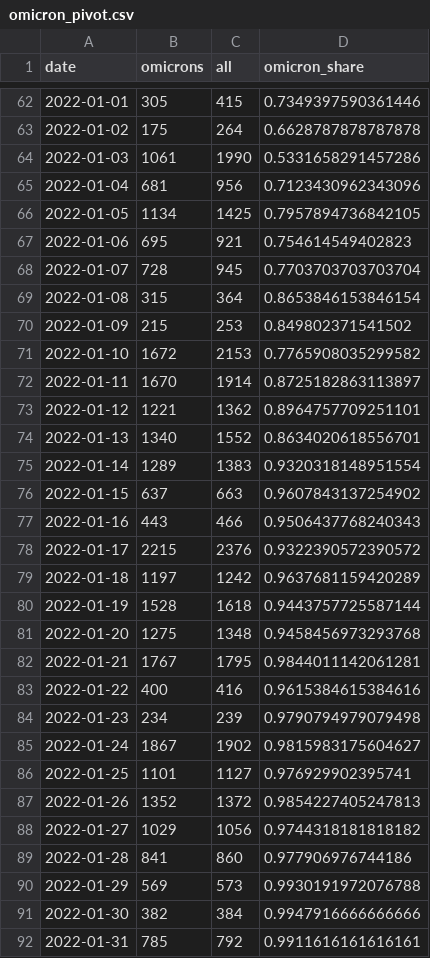
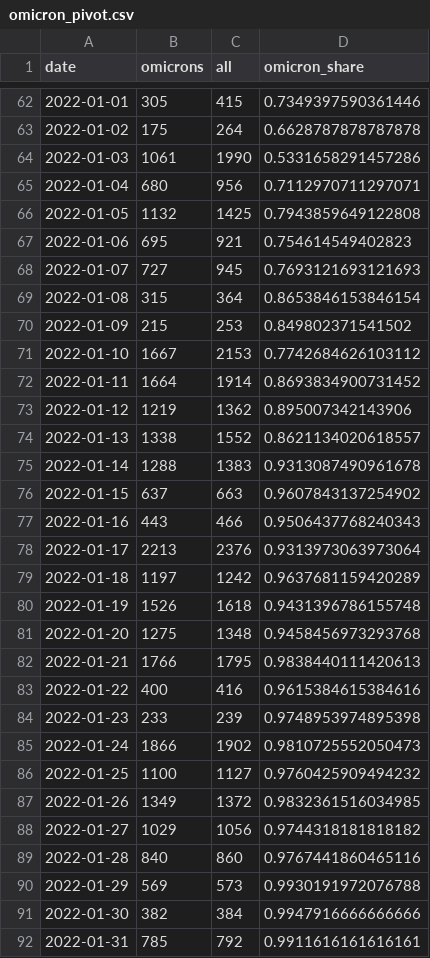
Before and after one commit to maxwimmer/omikron, a CSV file: plots/omicron_pivot.csv, drawn as a sheet; only a part is shown, gaps mark what is left out; the diff covers the shown part only.

```diff
--- a/plots/omicron_pivot.csv
+++ b/plots/omicron_pivot.csv
@@ -64,27 +64,27 @@ date,omicrons,all,omicron_share
 2022-01-03,1061,1990,0.5331658291457286
-2022-01-04,681,956,0.7123430962343096
-2022-01-05,1134,1425,0.7957894736842105
+2022-01-04,680,956,0.7112970711297071
+2022-01-05,1132,1425,0.7943859649122808
 2022-01-06,695,921,0.754614549402823
-2022-01-07,728,945,0.7703703703703704
+2022-01-07,727,945,0.7693121693121693
 2022-01-08,315,364,0.8653846153846154
 2022-01-09,215,253,0.849802371541502
-2022-01-10,1672,2153,0.7765908035299582
-2022-01-11,1670,1914,0.8725182863113897
-2022-01-12,1221,1362,0.8964757709251101
-2022-01-13,1340,1552,0.8634020618556701
-2022-01-14,1289,1383,0.9320318148951554
+2022-01-10,1667,2153,0.7742684626103112
+2022-01-11,1664,1914,0.8693834900731452
+2022-01-12,1219,1362,0.895007342143906
+2022-01-13,1338,1552,0.8621134020618557
+2022-01-14,1288,1383,0.9313087490961678
 2022-01-15,637,663,0.9607843137254902
 2022-01-16,443,466,0.9506437768240343
-2022-01-17,2215,2376,0.9322390572390572
+2022-01-17,2213,2376,0.9313973063973064
 2022-01-18,1197,1242,0.9637681159420289
-2022-01-19,1528,1618,0.9443757725587144
+2022-01-19,1526,1618,0.9431396786155748
 2022-01-20,1275,1348,0.9458456973293768
-2022-01-21,1767,1795,0.9844011142061281
+2022-01-21,1766,1795,0.9838440111420613
 2022-01-22,400,416,0.9615384615384616
-2022-01-23,234,239,0.9790794979079498
-2022-01-24,1867,1902,0.9815983175604627
-2022-01-25,1101,1127,0.976929902395741
-2022-01-26,1352,1372,0.9854227405247813
+2022-01-23,233,239,0.9748953974895398
+2022-01-24,1866,1902,0.9810725552050473
+2022-01-25,1100,1127,0.9760425909494232
+2022-01-26,1349,1372,0.9832361516034985
 2022-01-27,1029,1056,0.9744318181818182
-2022-01-28,841,860,0.977906976744186
+2022-01-28,840,860,0.9767441860465116
 2022-01-29,569,573,0.9930191972076788
```
Also changed, not shown: 20 edited cells elsewhere in this file, 2 other files.
